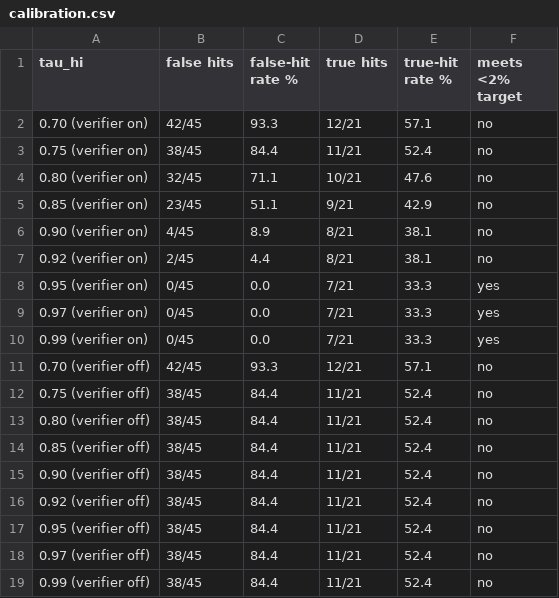
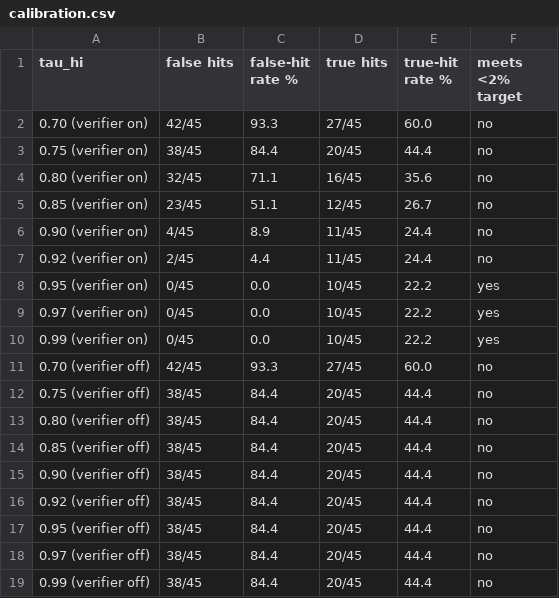
Before and after one commit to dev-singh1407/parsimony, a CSV file: figures/calibration.csv, drawn as a sheet.

```diff
--- a/figures/calibration.csv
+++ b/figures/calibration.csv
@@ -1,19 +1,19 @@
 tau_hi,false hits,false-hit rate %,true hits,true-hit rate %,meets <2% target
-0.70 (verifier on),42/45,93.3,12/21,57.1,no
-0.75 (verifier on),38/45,84.4,11/21,52.4,no
-0.80 (verifier on),32/45,71.1,10/21,47.6,no
-0.85 (verifier on),23/45,51.1,9/21,42.9,no
-0.90 (verifier on),4/45,8.9,8/21,38.1,no
-0.92 (verifier on),2/45,4.4,8/21,38.1,no
-0.95 (verifier on),0/45,0.0,7/21,33.3,yes
-0.97 (verifier on),0/45,0.0,7/21,33.3,yes
-0.99 (verifier on),0/45,0.0,7/21,33.3,yes
-0.70 (verifier off),42/45,93.3,12/21,57.1,no
-0.75 (verifier off),38/45,84.4,11/21,52.4,no
-0.80 (verifier off),38/45,84.4,11/21,52.4,no
-0.85 (verifier off),38/45,84.4,11/21,52.4,no
-0.90 (verifier off),38/45,84.4,11/21,52.4,no
-0.92 (verifier off),38/45,84.4,11/21,52.4,no
-0.95 (verifier off),38/45,84.4,11/21,52.4,no
-0.97 (verifier off),38/45,84.4,11/21,52.4,no
-0.99 (verifier off),38/45,84.4,11/21,52.4,no
+0.70 (verifier on),42/45,93.3,27/45,60.0,no
+0.75 (verifier on),38/45,84.4,20/45,44.4,no
+0.80 (verifier on),32/45,71.1,16/45,35.6,no
+0.85 (verifier on),23/45,51.1,12/45,26.7,no
+0.90 (verifier on),4/45,8.9,11/45,24.4,no
+0.92 (verifier on),2/45,4.4,11/45,24.4,no
+0.95 (verifier on),0/45,0.0,10/45,22.2,yes
+0.97 (verifier on),0/45,0.0,10/45,22.2,yes
+0.99 (verifier on),0/45,0.0,10/45,22.2,yes
+0.70 (verifier off),42/45,93.3,27/45,60.0,no
+0.75 (verifier off),38/45,84.4,20/45,44.4,no
+0.80 (verifier off),38/45,84.4,20/45,44.4,no
+0.85 (verifier off),38/45,84.4,20/45,44.4,no
+0.90 (verifier off),38/45,84.4,20/45,44.4,no
+0.92 (verifier off),38/45,84.4,20/45,44.4,no
+0.95 (verifier off),38/45,84.4,20/45,44.4,no
+0.97 (verifier off),38/45,84.4,20/45,44.4,no
+0.99 (verifier off),38/45,84.4,20/45,44.4,no
```
Also changed, not shown: figures/ablation.csv, figures/energy.csv, 7 other files.
